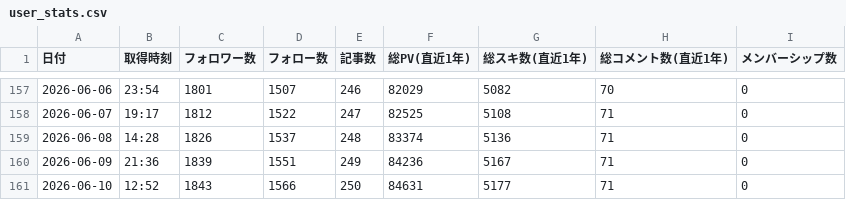
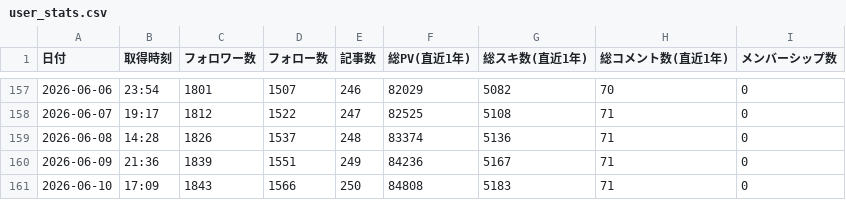
Before and after one commit to take-cmd-web/note-tracker, a CSV file: public/user_stats.csv, drawn as a sheet; only a part is shown, gaps mark what is left out.

```diff
--- a/public/user_stats.csv
+++ b/public/user_stats.csv
@@ -160,2 +160,2 @@
 2026-06-09,21:36,1839,1551,249,84236,5167,71,0
-2026-06-10,12:52,1843,1566,250,84631,5177,71,0
+2026-06-10,17:09,1843,1566,250,84808,5183,71,0
```
Also changed, not shown: 1 other file.
